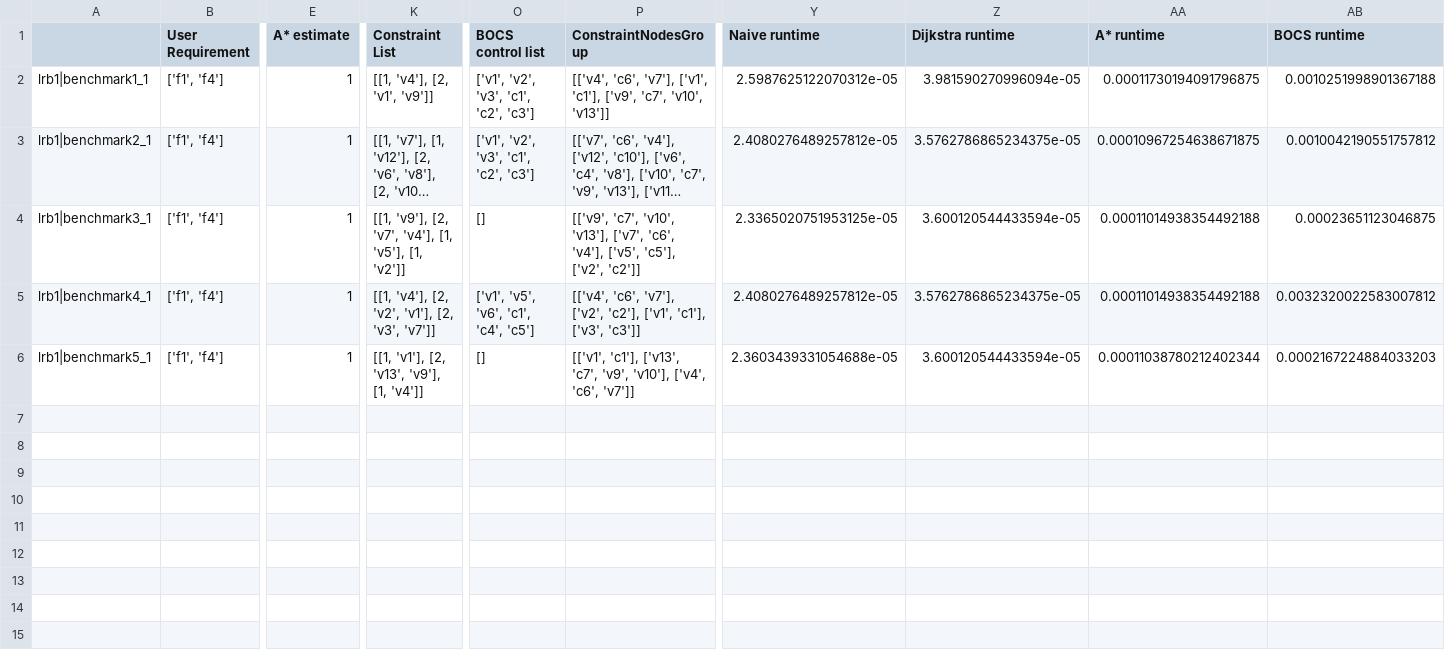
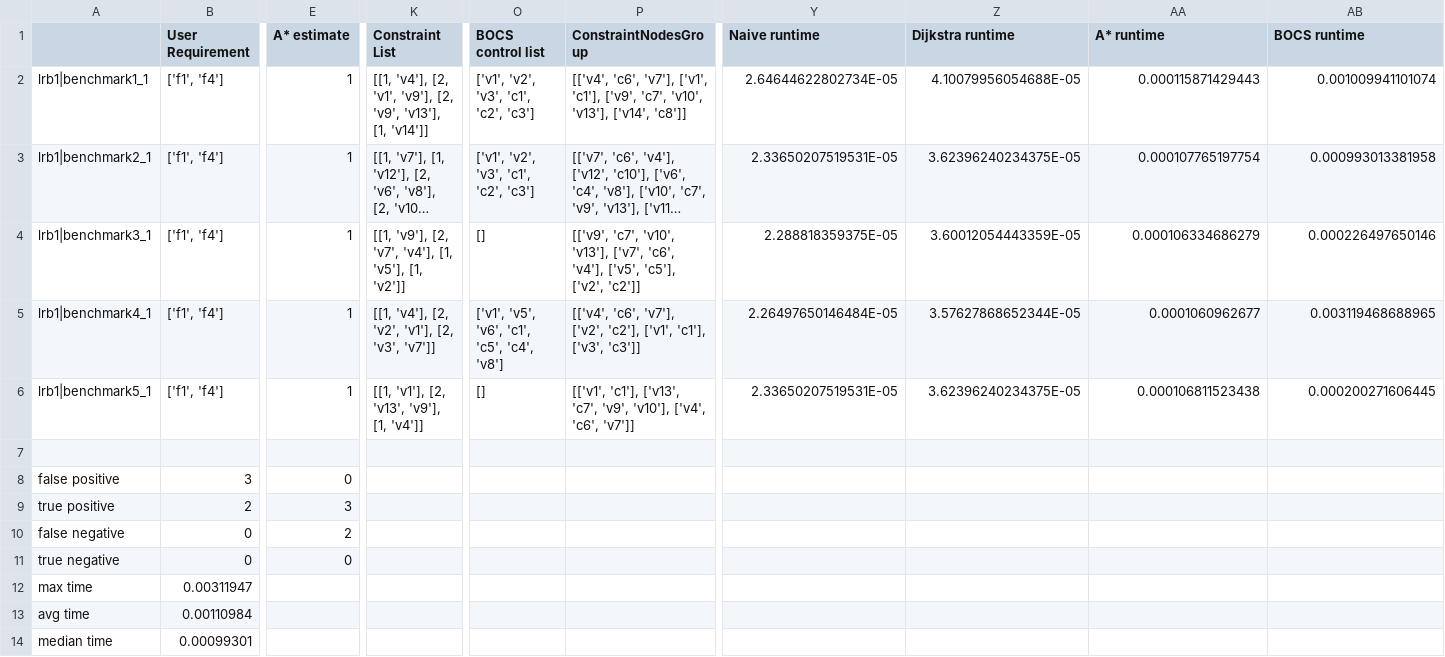
Before and after one commit to CIDARLAB/Vespa-Algorithm, a CSV file: TestCaseFiles/csv_p=10/lrb1.csv, drawn as a sheet; only a part is shown, gaps mark what is left out; long unchanged cells end in …; rows hold the shown columns only; the diff names each change by its address in the sheet, - before the commit and + after, or states it on an @@ line.

```diff
--- a/TestCaseFiles/csv_p=10/lrb1.csv
+++ b/TestCaseFiles/csv_p=10/lrb1.csv
-K2 (Constraint List): [[1, 'v4'], [2, 'v1', 'v9']]
+K2 (Constraint List): [[1, 'v4'], [2, 'v1', 'v9'], [2, 'v9', 'v13'], [1, 'v14']]
-P2 (ConstraintNodesGroup): …'c7', 'v10', 'v13']]
+P2 (ConstraintNodesGroup): …'c7', 'v10', 'v13'], ['v14', 'c8']]
-Y2 (Naive runtime): 2.5987625122070312e-05
+Y2 (Naive runtime): 2.64644622802734E-05
-Z2 (Dijkstra runtime): 3.981590270996094e-05
+Z2 (Dijkstra runtime): 4.10079956054688E-05
-AA2 (A* runtime): 0.00011730194091796875
+AA2 (A* runtime): 0.000115871429443
-AB2 (BOCS runtime): 0.0010251998901367188
+AB2 (BOCS runtime): 0.001009941101074
-Y3 (Naive runtime): 2.4080276489257812e-05
+Y3 (Naive runtime): 2.33650207519531E-05
-Z3 (Dijkstra runtime): 3.5762786865234375e-05
+Z3 (Dijkstra runtime): 3.62396240234375E-05
-AA3 (A* runtime): 0.00010967254638671875
+AA3 (A* runtime): 0.000107765197754
-AB3 (BOCS runtime): 0.0010042190551757812
+AB3 (BOCS runtime): 0.000993013381958
-Y4 (Naive runtime): 2.3365020751953125e-05
+Y4 (Naive runtime): 2.288818359375E-05
-Z4 (Dijkstra runtime): 3.600120544433594e-05
+Z4 (Dijkstra runtime): 3.60012054443359E-05
-AA4 (A* runtime): 0.00011014938354492188
+AA4 (A* runtime): 0.000106334686279
-AB4 (BOCS runtime): 0.00023651123046875
+AB4 (BOCS runtime): 0.000226497650146
-O5 (BOCS control list): ['v1', 'v5', 'v6', 'c1', 'c4', 'c5']
+O5 (BOCS control list): ['v1', 'v5', 'v6', 'c1', 'c5', 'c4', 'v8']
-Y5 (Naive runtime): 2.4080276489257812e-05
+Y5 (Naive runtime): 2.26497650146484E-05
-Z5 (Dijkstra runtime): 3.5762786865234375e-05
+Z5 (Dijkstra runtime): 3.57627868652344E-05
-AA5 (A* runtime): 0.00011014938354492188
+AA5 (A* runtime): 0.0001060962677
-AB5 (BOCS runtime): 0.0032320022583007812
+AB5 (BOCS runtime): 0.003119468688965
-Y6 (Naive runtime): 2.3603439331054688e-05
+Y6 (Naive runtime): 2.33650207519531E-05
-Z6 (Dijkstra runtime): 3.600120544433594e-05
+Z6 (Dijkstra runtime): 3.62396240234375E-05
-AA6 (A* runtime): 0.00011038780212402344
+AA6 (A* runtime): 0.000106811523438
-AB6 (BOCS runtime): 0.0002167224884033203
+AB6 (BOCS runtime): 0.000200271606445
+row 7: (empty)
+row 8: false positive | 3 | 0
+row 9: true positive | 2 | 3
+row 10: false negative | 0 | 2
+row 11: true negative | 0 | 0
+row 12: max time | 0.00311947
+row 13: avg time | 0.00110984
+row 14: median time | 0.00099301
```
Also changed, not shown: TestCaseFiles/csv_p=10/lrb3.csv, TestCaseFiles/csv_p=100/lrb2.csv, 11 other files.
